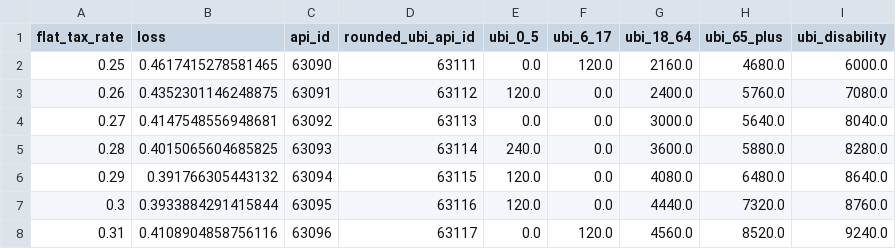
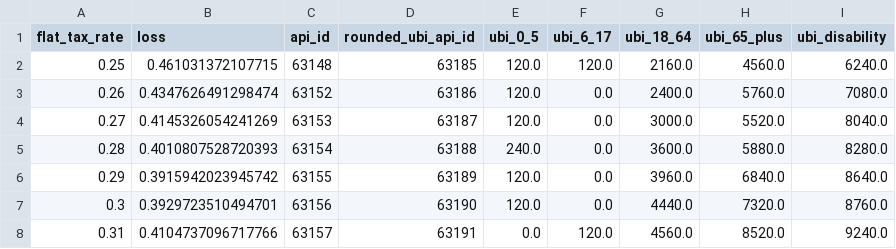
Before and after one commit to PolicyEngine/blank-slate-ubi-in-the-us, a CSV file: ubi_amounts.csv, drawn as a sheet; only a part is shown; the diff covers the shown part only.

```diff
--- a/ubi_amounts.csv
+++ b/ubi_amounts.csv
@@ -1,8 +1,8 @@
 flat_tax_rate,loss,api_id,rounded_ubi_api_id,ubi_0_5,ubi_6_17,ubi_18_64,ubi_65_plus,ubi_disability
-0.25,0.4617415278581465,63090,63111,0.0,120.0,2160.0,4680.0,6000.0
-0.26,0.4352301146248875,63091,63112,120.0,0.0,2400.0,5760.0,7080.0
-0.27,0.4147548556948681,63092,63113,0.0,0.0,3000.0,5640.0,8040.0
-0.28,0.4015065604685825,63093,63114,240.0,0.0,3600.0,5880.0,8280.0
-0.29,0.391766305443132,63094,63115,120.0,0.0,4080.0,6480.0,8640.0
-0.3,0.3933884291415844,63095,63116,120.0,0.0,4440.0,7320.0,8760.0
-0.31,0.4108904858756116,63096,63117,0.0,120.0,4560.0,8520.0,9240.0
+0.25,0.461031372107715,63148,63185,120.0,120.0,2160.0,4560.0,6240.0
+0.26,0.4347626491298474,63152,63186,120.0,0.0,2400.0,5760.0,7080.0
+0.27,0.4145326054241269,63153,63187,120.0,0.0,3000.0,5520.0,8040.0
+0.28,0.4010807528720393,63154,63188,240.0,0.0,3600.0,5880.0,8280.0
+0.29,0.3915942023945742,63155,63189,120.0,0.0,3960.0,6840.0,8640.0
+0.3,0.3929723510494701,63156,63190,120.0,0.0,4440.0,7320.0,8760.0
+0.31,0.4104737096717766,63157,63191,0.0,120.0,4560.0,8520.0,9240.0
```
Also changed, not shown: 51 edited cells elsewhere in this file, optimisation_results.csv, 3 other files.
